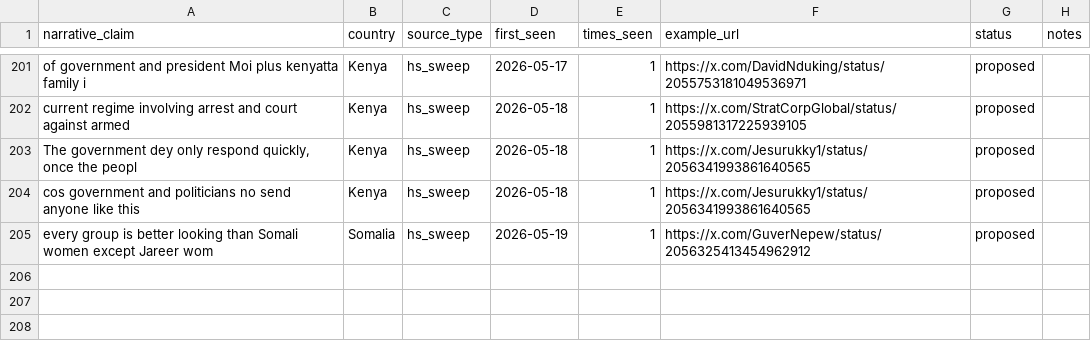
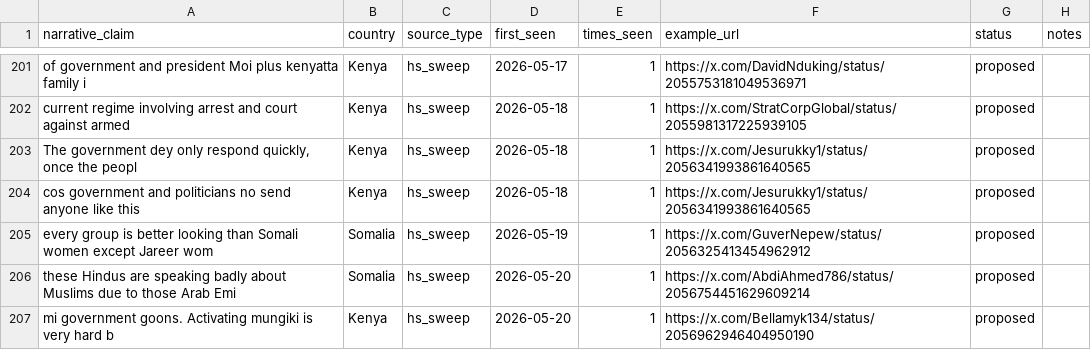
Before and after one commit to KSvend/IRIS, a CSV file: monitoring/autolearn/narrative_discoveries.csv, drawn as a sheet; only a part is shown, gaps mark what is left out; the diff names each change by its address in the sheet, - before the commit and + after, or states it on an @@ line.

```diff
--- a/monitoring/autolearn/narrative_discoveries.csv
+++ b/monitoring/autolearn/narrative_discoveries.csv
+row 206: these Hindus are speaking badly about Muslims due to those Arab Emi | Somalia | hs_sweep | 2026-05-20 | 1 | https://x.com/AbdiAhmed786/status/2056754451629609214 | proposed
+row 207: mi government goons. Activating mungiki is very hard b | Kenya | hs_sweep | 2026-05-20 | 1 | https://x.com/Bellamyk134/status/2056962946404950190 | proposed
```
Also changed, not shown: monitoring/autolearn/learned_keywords_hs.csv, monitoring/autolearn/toxic_handles.csv, 7 other files.
